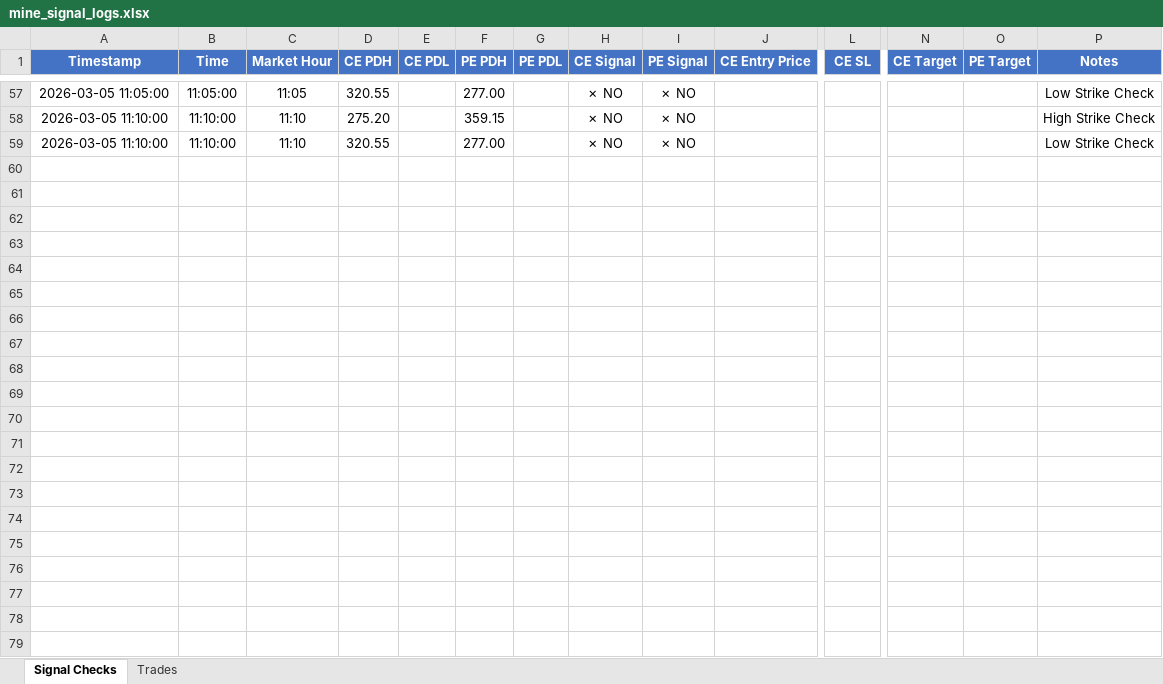
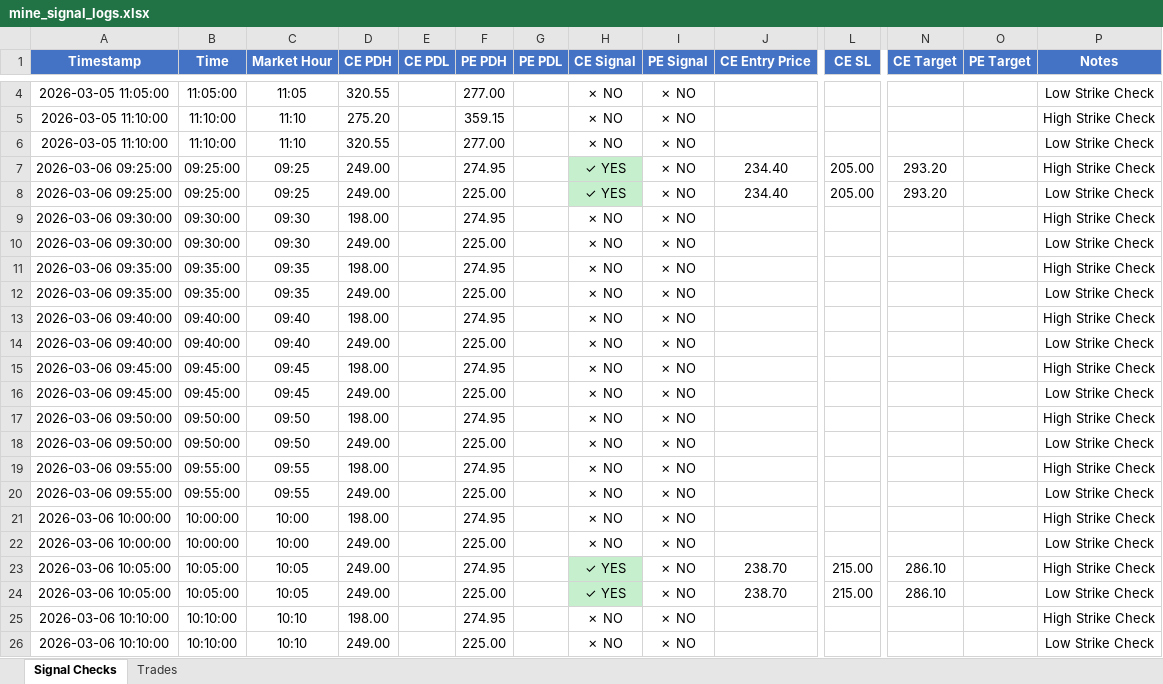
Before and after one commit to kwinkzap-bot/Mine, an Excel workbook: Mine/logs/mine_signal_logs.xlsx, sheet Signal Checks, drawn as a sheet; only a part is shown, gaps mark what is left out; values as stored, in another font and other column widths than the file's, no borders; rows hold the shown columns only; the diff covers the shown part only; the diff names each change by its address in the sheet, - before the commit and + after, or states it on an @@ line.

```diff
--- a/Mine/logs/mine_signal_logs.xlsx (sheet Signal Checks)
+++ b/Mine/logs/mine_signal_logs.xlsx (sheet Signal Checks)
+row 7: 2026-03-06 09:25:00 | 09:25:00 | 09:25 | 249.00 |  | 274.95 |  | ✓ YES | ✗ NO | 234.40 | 205.00 | 293.20 |  | High Strike Check
+row 8: 2026-03-06 09:25:00 | 09:25:00 | 09:25 | 249.00 |  | 225.00 |  | ✓ YES | ✗ NO | 234.40 | 205.00 | 293.20 |  | Low Strike Check
+row 9: 2026-03-06 09:30:00 | 09:30:00 | 09:30 | 198.00 |  | 274.95 |  | ✗ NO | ✗ NO |  |  |  |  | High Strike Check
+row 10: 2026-03-06 09:30:00 | 09:30:00 | 09:30 | 249.00 |  | 225.00 |  | ✗ NO | ✗ NO |  |  |  |  | Low Strike Check
+row 11: 2026-03-06 09:35:00 | 09:35:00 | 09:35 | 198.00 |  | 274.95 |  | ✗ NO | ✗ NO |  |  |  |  | High Strike Check
+row 12: 2026-03-06 09:35:00 | 09:35:00 | 09:35 | 249.00 |  | 225.00 |  | ✗ NO | ✗ NO |  |  |  |  | Low Strike Check
+row 13: 2026-03-06 09:40:00 | 09:40:00 | 09:40 | 198.00 |  | 274.95 |  | ✗ NO | ✗ NO |  |  |  |  | High Strike Check
+row 14: 2026-03-06 09:40:00 | 09:40:00 | 09:40 | 249.00 |  | 225.00 |  | ✗ NO | ✗ NO |  |  |  |  | Low Strike Check
+row 15: 2026-03-06 09:45:00 | 09:45:00 | 09:45 | 198.00 |  | 274.95 |  | ✗ NO | ✗ NO |  |  |  |  | High Strike Check
+row 16: 2026-03-06 09:45:00 | 09:45:00 | 09:45 | 249.00 |  | 225.00 |  | ✗ NO | ✗ NO |  |  |  |  | Low Strike Check
+row 17: 2026-03-06 09:50:00 | 09:50:00 | 09:50 | 198.00 |  | 274.95 |  | ✗ NO | ✗ NO |  |  |  |  | High Strike Check
+row 18: 2026-03-06 09:50:00 | 09:50:00 | 09:50 | 249.00 |  | 225.00 |  | ✗ NO | ✗ NO |  |  |  |  | Low Strike Check
+row 19: 2026-03-06 09:55:00 | 09:55:00 | 09:55 | 198.00 |  | 274.95 |  | ✗ NO | ✗ NO |  |  |  |  | High Strike Check
+row 20: 2026-03-06 09:55:00 | 09:55:00 | 09:55 | 249.00 |  | 225.00 |  | ✗ NO | ✗ NO |  |  |  |  | Low Strike Check
+row 21: 2026-03-06 10:00:00 | 10:00:00 | 10:00 | 198.00 |  | 274.95 |  | ✗ NO | ✗ NO |  |  |  |  | High Strike Check
+row 22: 2026-03-06 10:00:00 | 10:00:00 | 10:00 | 249.00 |  | 225.00 |  | ✗ NO | ✗ NO |  |  |  |  | Low Strike Check
+row 23: 2026-03-06 10:05:00 | 10:05:00 | 10:05 | 249.00 |  | 274.95 |  | ✓ YES | ✗ NO | 238.70 | 215.00 | 286.10 |  | High Strike Check
+row 24: 2026-03-06 10:05:00 | 10:05:00 | 10:05 | 249.00 |  | 225.00 |  | ✓ YES | ✗ NO | 238.70 | 215.00 | 286.10 |  | Low Strike Check
+row 25: 2026-03-06 10:10:00 | 10:10:00 | 10:10 | 198.00 |  | 274.95 |  | ✗ NO | ✗ NO |  |  |  |  | High Strike Check
+row 26: 2026-03-06 10:10:00 | 10:10:00 | 10:10 | 249.00 |  | 225.00 |  | ✗ NO | ✗ NO |  |  |  |  | Low Strike Check
```
Also changed, not shown: 53 removed rows elsewhere in this sheet, sheet Trades, 12 other files.
